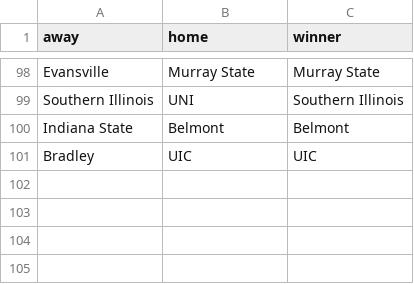
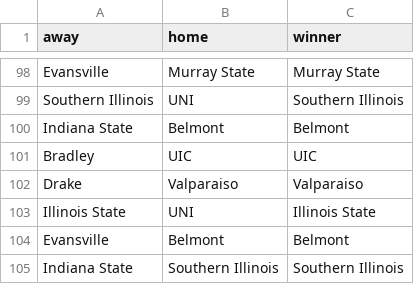
Before and after one commit to jbayert/2026-MVC-bracket, a CSV file: mvc-simulator/src/data/results.csv, drawn as a sheet; only a part is shown, gaps mark what is left out.

```diff
--- a/mvc-simulator/src/data/results.csv
+++ b/mvc-simulator/src/data/results.csv
@@ -101 +101,5 @@ Indiana State,Belmont,Belmont
 Bradley,UIC,UIC
+Drake,Valparaiso,Valparaiso
+Illinois State,UNI,Illinois State
+Evansville,Belmont,Belmont
+Indiana State,Southern Illinois,Southern Illinois
```
Also changed, not shown: 2 other files.
